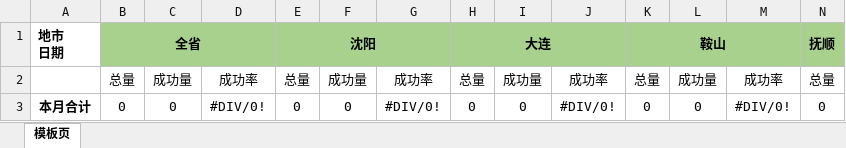
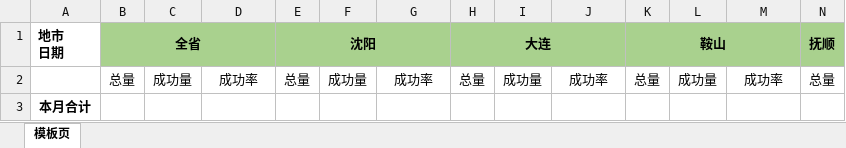
Before and after one commit to punisherj/dem, an Excel workbook: src/main/resources/templates/excelTemples.xlsx, sheet 模板页, drawn as a sheet; only a part is shown; values as stored, in another font and other column widths than the file's, no borders; charts and pictures not drawn; removed rows and columns are numbered as before the commit, all else as after; rows hold the shown columns only; the diff names each change by its address in the sheet, - before the commit and + after, or states it on an @@ line.

Commit message:
excel显示格式调整

```diff
--- a/src/main/resources/templates/excelTemples.xlsx (sheet 模板页)
+++ b/src/main/resources/templates/excelTemples.xlsx (sheet 模板页)
-row 3: 本月合计 | 0 | 0 | #DIV/0! | 0 | 0 | #DIV/0! | 0 | 0 | #DIV/0! | 0 | 0 | #DIV/0! | 0
+row 3: 本月合计
```
Also changed, not shown: 9 other files.
